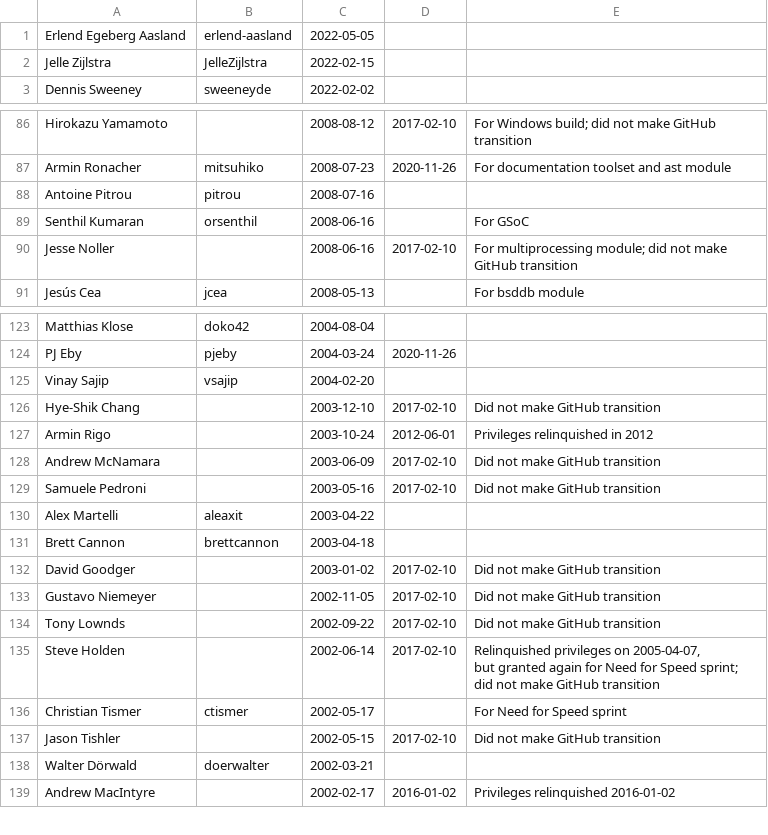
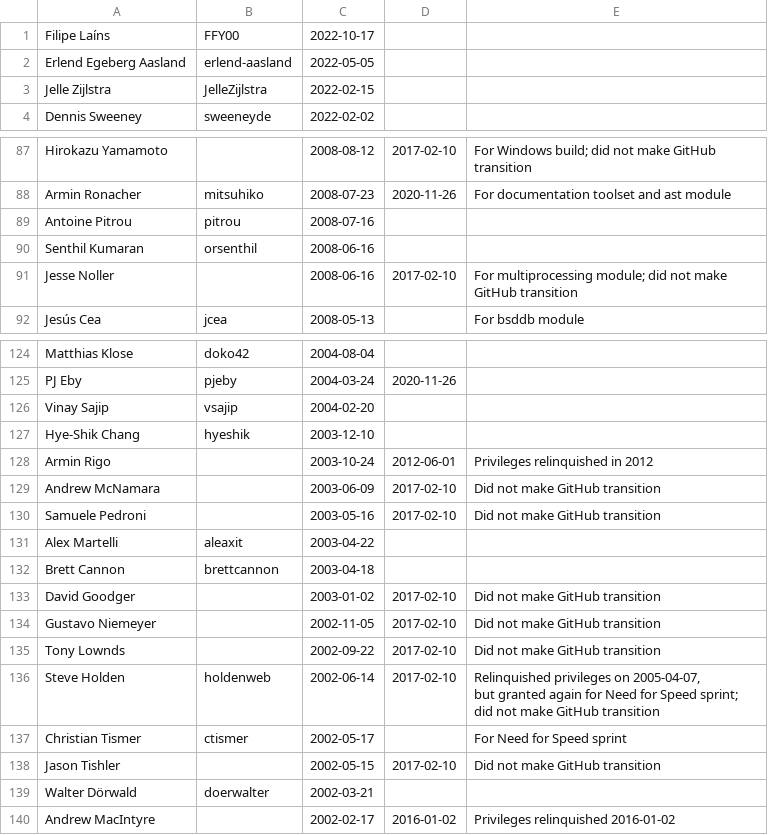
Before and after one commit to python/devguide, a CSV file: core-developers/developers.csv, drawn as a sheet; only a part is shown, gaps mark what is left out.

Commit message:
Add Filipe Lains to the developer log

```diff
--- a/core-developers/developers.csv
+++ b/core-developers/developers.csv
@@ -1 +1,2 @@
+Filipe Laíns,FFY00,2022-10-17,,
 Erlend Egeberg Aasland,erlend-aasland,2022-05-05,,
@@ -88,3 +89,3 @@ Armin Ronacher,mitsuhiko,2008-07-23,2020-11-26,For documentation toolset and ast
 Antoine Pitrou,pitrou,2008-07-16,,
-Senthil Kumaran,orsenthil,2008-06-16,,For GSoC
+Senthil Kumaran,orsenthil,2008-06-16,,
 Jesse Noller,,2008-06-16,2017-02-10,For multiprocessing module; did not make GitHub transition
@@ -125,3 +126,3 @@ PJ Eby,pjeby,2004-03-24,2020-11-26,
 Vinay Sajip,vsajip,2004-02-20,,
-Hye-Shik Chang,,2003-12-10,2017-02-10,Did not make GitHub transition
+Hye-Shik Chang,hyeshik,2003-12-10,,
 Armin Rigo,,2003-10-24,2012-06-01,Privileges relinquished in 2012
@@ -134,4 +135,4 @@ Gustavo Niemeyer,,2002-11-05,2017-02-10,Did not make GitHub transition
 Tony Lownds,,2002-09-22,2017-02-10,Did not make GitHub transition
-Steve Holden,,2002-06-14,2017-02-10,"Relinquished privileges on 2005-04-07,
-        but granted again for Need for Speed sprint; did not make GitHub transition"
+Steve Holden,holdenweb,2002-06-14,2017-02-10,"Relinquished privileges on 2005-04-07,
+        but granted again for Need for Speed sprint; did not make GitHub transition"
 Christian Tismer,ctismer,2002-05-17,,For Need for Speed sprint
```
